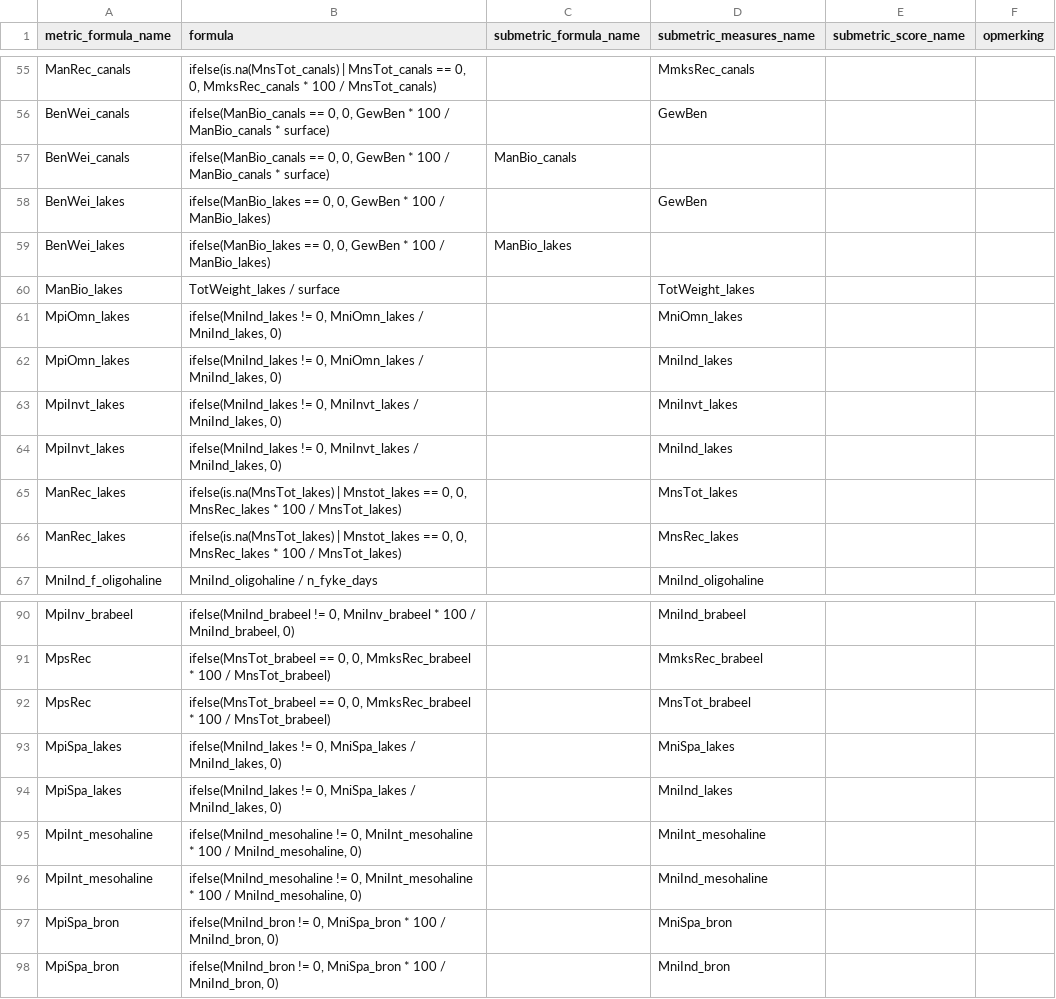
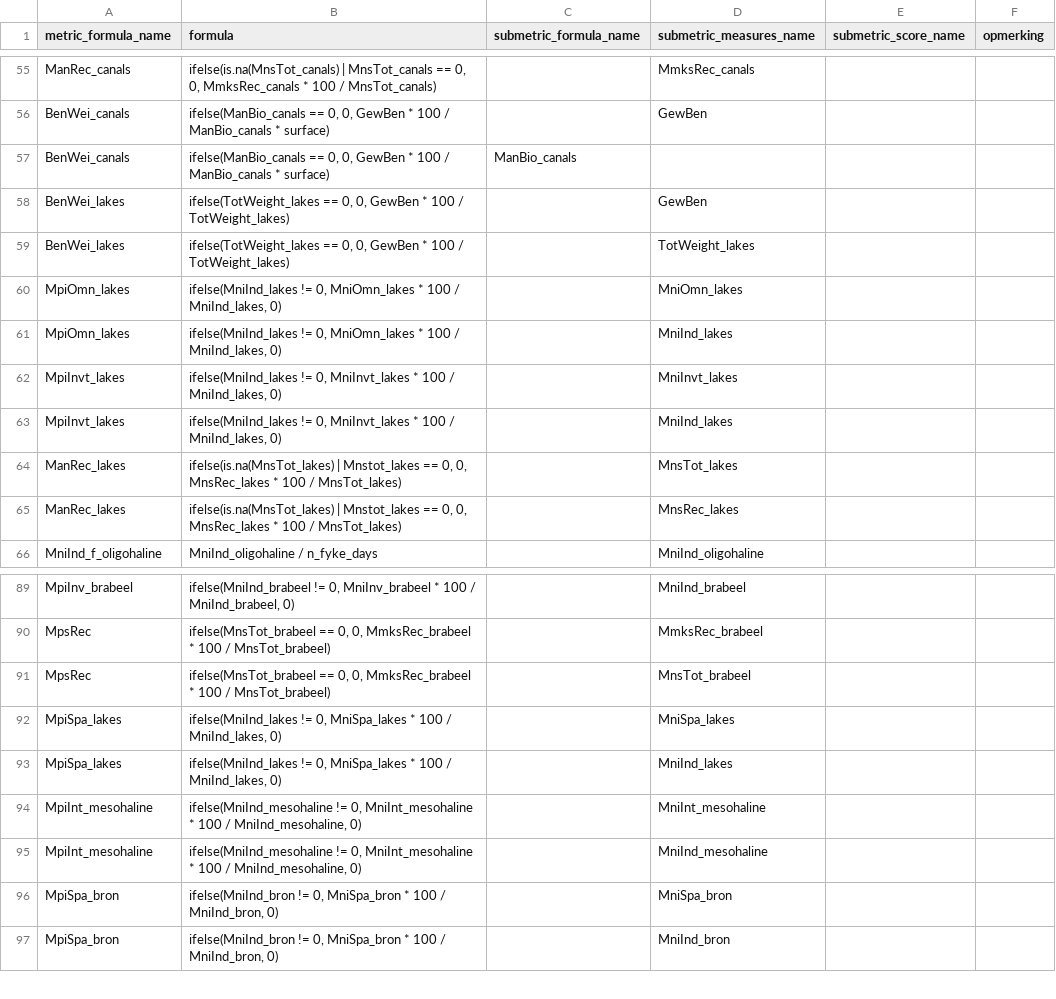
Before and after one commit to inbo/EQRfishes, a CSV file: inst/extdata/calculate_metric_formula.csv, drawn as a sheet; only a part is shown, gaps mark what is left out.

```diff
--- a/inst/extdata/calculate_metric_formula.csv
+++ b/inst/extdata/calculate_metric_formula.csv
@@ -57,9 +57,8 @@ BenWei_canals;ifelse(ManBio_canals == 0, 0, GewBen * 100 / ManBio_canals * surfa
 BenWei_canals;ifelse(ManBio_canals == 0, 0, GewBen * 100 / ManBio_canals * surface);ManBio_canals;;;
-BenWei_lakes;ifelse(ManBio_lakes == 0, 0, GewBen * 100 / ManBio_lakes);;GewBen;;
-BenWei_lakes;ifelse(ManBio_lakes == 0, 0, GewBen * 100 / ManBio_lakes);ManBio_lakes;;;
-ManBio_lakes;TotWeight_lakes / surface;;TotWeight_lakes;;
-MpiOmn_lakes;ifelse(MniInd_lakes != 0, MniOmn_lakes / MniInd_lakes, 0);;MniOmn_lakes;;
-MpiOmn_lakes;ifelse(MniInd_lakes != 0, MniOmn_lakes / MniInd_lakes, 0);;MniInd_lakes;;
-MpiInvt_lakes;ifelse(MniInd_lakes != 0, MniInvt_lakes / MniInd_lakes, 0);;MniInvt_lakes;;
-MpiInvt_lakes;ifelse(MniInd_lakes != 0, MniInvt_lakes / MniInd_lakes, 0);;MniInd_lakes;;
+BenWei_lakes;ifelse(TotWeight_lakes == 0, 0, GewBen * 100 / TotWeight_lakes);;GewBen;;
+BenWei_lakes;ifelse(TotWeight_lakes == 0, 0, GewBen * 100 / TotWeight_lakes);;TotWeight_lakes;;
+MpiOmn_lakes;ifelse(MniInd_lakes != 0, MniOmn_lakes * 100 / MniInd_lakes, 0);;MniOmn_lakes;;
+MpiOmn_lakes;ifelse(MniInd_lakes != 0, MniOmn_lakes * 100 / MniInd_lakes, 0);;MniInd_lakes;;
+MpiInvt_lakes;ifelse(MniInd_lakes != 0, MniInvt_lakes * 100 / MniInd_lakes, 0);;MniInvt_lakes;;
+MpiInvt_lakes;ifelse(MniInd_lakes != 0, MniInvt_lakes * 100 / MniInd_lakes, 0);;MniInd_lakes;;
 ManRec_lakes;ifelse(is.na(MnsTot_lakes) | Mnstot_lakes == 0, 0, MnsRec_lakes * 100 / MnsTot_lakes);;MnsTot_lakes;;
@@ -92,4 +91,4 @@ MpsRec;ifelse(MnsTot_brabeel == 0, 0, MmksRec_brabeel * 100 / MnsTot_brabeel);;M
 MpsRec;ifelse(MnsTot_brabeel == 0, 0, MmksRec_brabeel * 100 / MnsTot_brabeel);;MnsTot_brabeel;;
-MpiSpa_lakes;ifelse(MniInd_lakes != 0, MniSpa_lakes / MniInd_lakes, 0);;MniSpa_lakes;;
-MpiSpa_lakes;ifelse(MniInd_lakes != 0, MniSpa_lakes / MniInd_lakes, 0);;MniInd_lakes;;
+MpiSpa_lakes;ifelse(MniInd_lakes != 0, MniSpa_lakes * 100 / MniInd_lakes, 0);;MniSpa_lakes;;
+MpiSpa_lakes;ifelse(MniInd_lakes != 0, MniSpa_lakes * 100 / MniInd_lakes, 0);;MniInd_lakes;;
 MpiInt_mesohaline;ifelse(MniInd_mesohaline != 0, MniInt_mesohaline * 100 / MniInd_mesohaline, 0);;MniInt_mesohaline;;
```
Also changed, not shown: inst/extdata/calculate_metric_measures.csv, inst/extdata/calculate_metric_score.csv, 4 other files.
